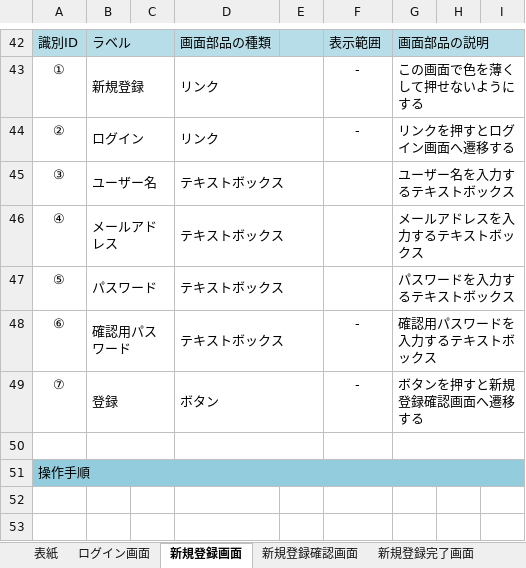
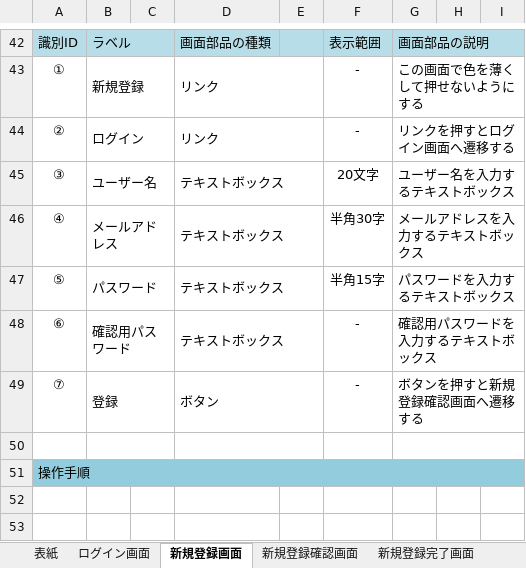
Before and after one commit to nakashima0918/healthApp, an Excel workbook: 画面レイアウト.xlsx, sheet 新規登録画面, drawn as a sheet; only a part is shown, gaps mark what is left out; values as stored, in another font and other column widths than the file's, no borders; charts and pictures not drawn; the diff names each change by its address in the sheet, - before the commit and + after, or states it on an @@ line.

```diff
--- a/画面レイアウト.xlsx (sheet 新規登録画面)
+++ b/画面レイアウト.xlsx (sheet 新規登録画面)
-F45: (empty)
+F45: 20文字
-F46: (empty)
+F46: 半角30字
-F47: (empty)
+F47: 半角15字
```
Also changed, not shown: sheet 新規登録完了画面, sheet ログイン画面, sheet パスワード再設定画面, charts or pictures.
